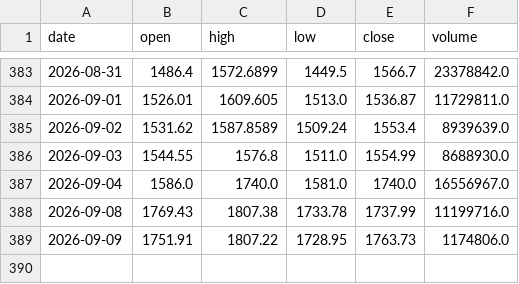
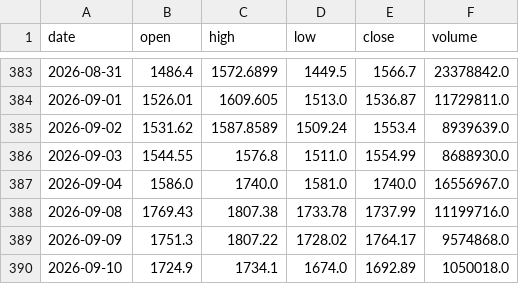
Before and after one commit to CRCBIT/STOCK_PREDICT, a CSV file: published/history/SNDK.csv, drawn as a sheet; only a part is shown, gaps mark what is left out.

```diff
--- a/published/history/SNDK.csv
+++ b/published/history/SNDK.csv
@@ -388,2 +388,3 @@ date,open,high,low,close,volume
 2026-09-08,1769.43,1807.38,1733.78,1737.99,11199716.0
-2026-09-09,1751.91,1807.22,1728.95,1763.73,1174806.0
+2026-09-09,1751.3,1807.22,1728.02,1764.17,9574868.0
+2026-09-10,1724.9,1734.1,1674.0,1692.89,1050018.0
```
Also changed, not shown: published/history/ASML.csv, published/history/RAM.csv, 39 other files.
